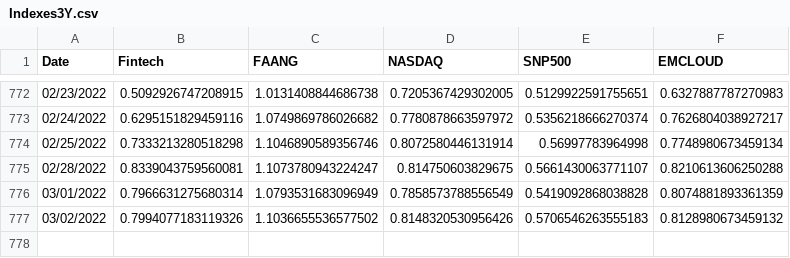
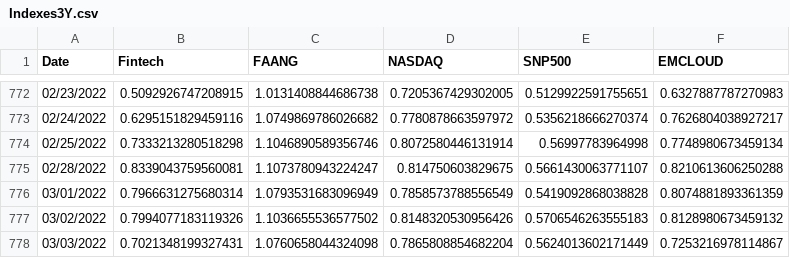
Before and after one commit to AmieRamie/findex-testing-env, a CSV file: Indexes3Y.csv, drawn as a sheet; only a part is shown, gaps mark what is left out; the diff names each change by its address in the sheet, - before the commit and + after, or states it on an @@ line.

Commit message:
committing files

```diff
--- a/Indexes3Y.csv
+++ b/Indexes3Y.csv
+row 778: 03/03/2022 | 0.7021348199327431 | 1.0760658044324098 | 0.7865808854682204 | 0.5624013602171449 | 0.7253216978114867
```
